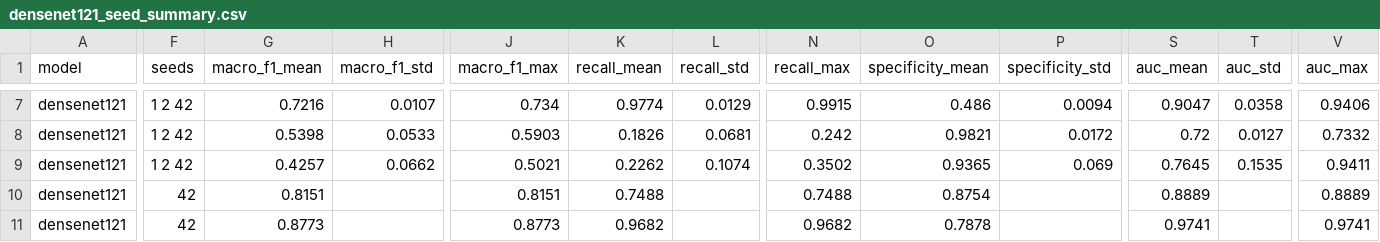
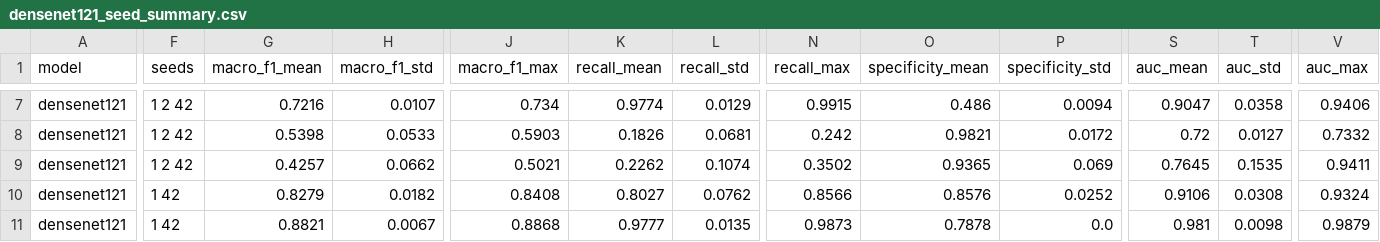
Before and after one commit to sadiabushra/forest-fire-cross-dataset, a CSV file: 04_experiments/results_tf/densenet121_seed_summary.csv, drawn as a sheet; only a part is shown, gaps mark what is left out; the diff covers the shown part only; the diff names each change by its address in the sheet, - before the commit and + after, or states it on an @@ line.

```diff
--- a/04_experiments/results_tf/densenet121_seed_summary.csv
+++ b/04_experiments/results_tf/densenet121_seed_summary.csv
-F10:F11 (seeds): 42
+F10:F11 (seeds): 1 42
-G10 (macro_f1_mean): 0.8151
+G10 (macro_f1_mean): 0.8279
-H10 (macro_f1_std): (empty)
+H10 (macro_f1_std): 0.0182
-J10 (macro_f1_max): 0.8151
+J10 (macro_f1_max): 0.8408
-K10 (recall_mean): 0.7488
+K10 (recall_mean): 0.8027
-L10 (recall_std): (empty)
+L10 (recall_std): 0.0762
-N10 (recall_max): 0.7488
+N10 (recall_max): 0.8566
-O10 (specificity_mean): 0.8754
+O10 (specificity_mean): 0.8576
-P10 (specificity_std): (empty)
+P10 (specificity_std): 0.0252
-S10 (auc_mean): 0.8889
+S10 (auc_mean): 0.9106
-T10 (auc_std): (empty)
+T10 (auc_std): 0.0308
-V10 (auc_max): 0.8889
+V10 (auc_max): 0.9324
-G11 (macro_f1_mean): 0.8773
+G11 (macro_f1_mean): 0.8821
-H11 (macro_f1_std): (empty)
+H11 (macro_f1_std): 0.0067
-J11 (macro_f1_max): 0.8773
+J11 (macro_f1_max): 0.8868
-K11 (recall_mean): 0.9682
+K11 (recall_mean): 0.9777
-L11 (recall_std): (empty)
+L11 (recall_std): 0.0135
-N11 (recall_max): 0.9682
+N11 (recall_max): 0.9873
-P11 (specificity_std): (empty)
+P11 (specificity_std): 0.0
-S11 (auc_mean): 0.9741
+S11 (auc_mean): 0.981
-T11 (auc_std): (empty)
+T11 (auc_std): 0.0098
-V11 (auc_max): 0.9741
+V11 (auc_max): 0.9879
```
Also changed, not shown: 77 edited cells elsewhere in this file, 04_experiments/results_tf/densenet121_scores.csv, 04_experiments/results_tf/vit_b16_scores.csv, 12 other files.
